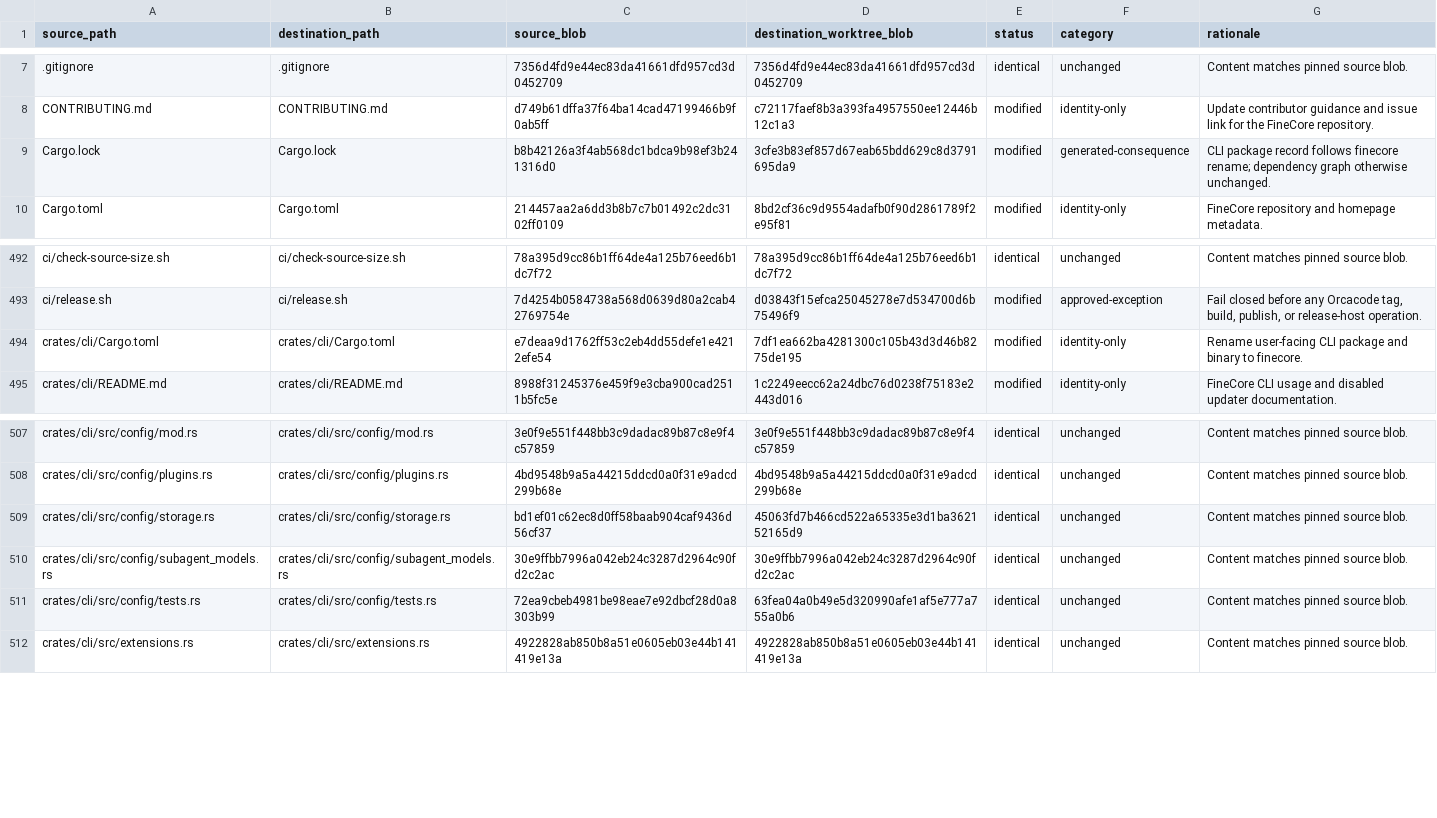
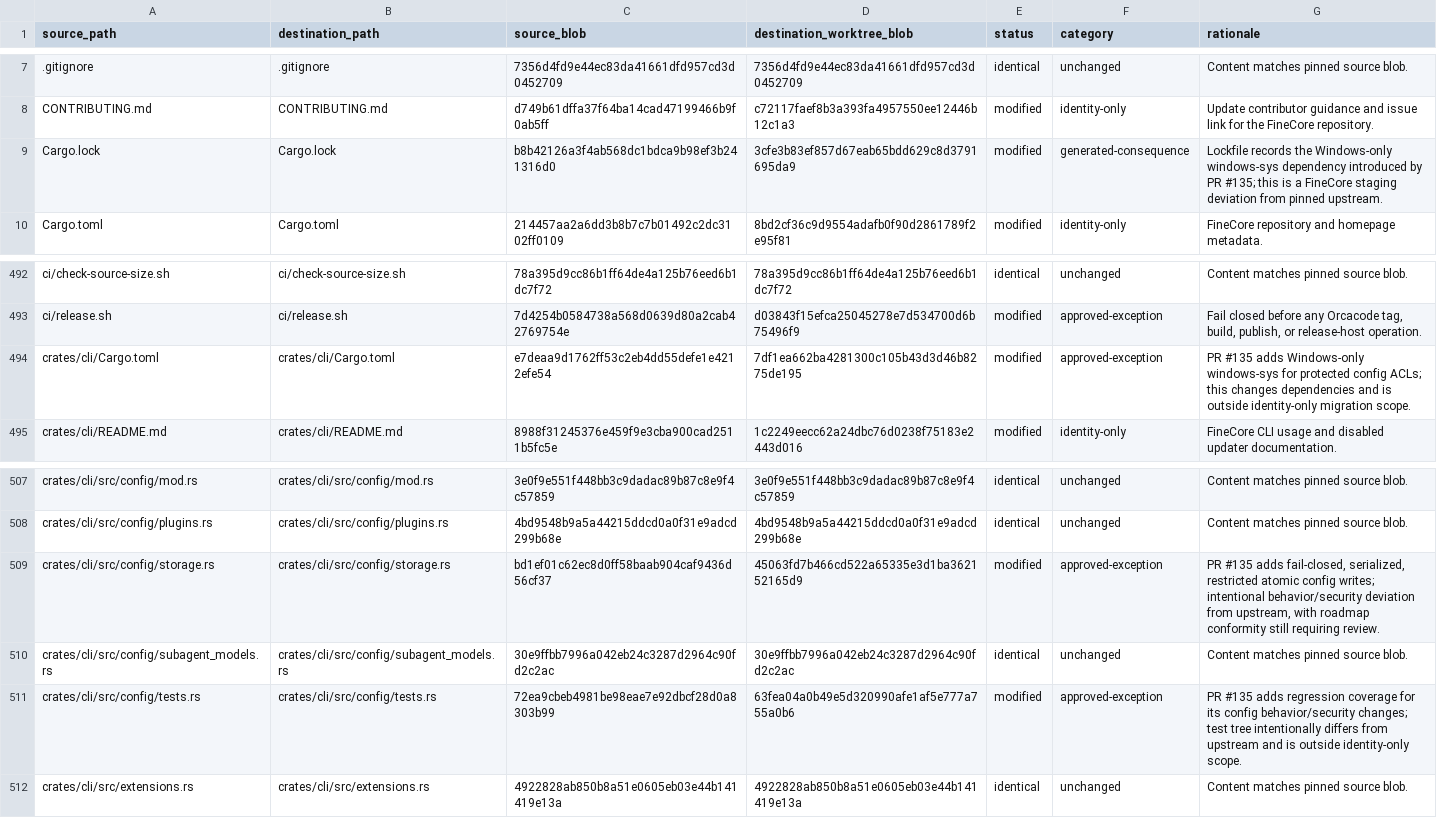
Before and after one commit to oigorbrito/FineCore, a CSV file: docs/identity-divergence.csv, drawn as a sheet; only a part is shown, gaps mark what is left out.

Commit message:
docs: classify config integrity divergence

```diff
--- a/docs/identity-divergence.csv
+++ b/docs/identity-divergence.csv
@@ -8,3 +8,3 @@ source_path,destination_path,source_blob,destination_worktree_blob,status,catego
 CONTRIBUTING.md,CONTRIBUTING.md,d749b61dffa37f64ba14cad47199466b9f0ab5ff,c72117faef8b3a393fa4957550ee12446b12c1a3,modified,identity-only,Update contributor guidance and issue link for the FineCore repository.
-Cargo.lock,Cargo.lock,b8b42126a3f4ab568dc1bdca9b98ef3b241316d0,3cfe3b83ef857d67eab65bdd629c8d3791695da9,modified,generated-consequence,CLI package record follows finecore rename; dependency graph otherwise unchanged.
+Cargo.lock,Cargo.lock,b8b42126a3f4ab568dc1bdca9b98ef3b241316d0,3cfe3b83ef857d67eab65bdd629c8d3791695da9,modified,generated-consequence,Lockfile records the Windows-only windows-sys dependency introduced by PR #135; this is a FineCore staging deviation from pinned upstream.
 Cargo.toml,Cargo.toml,214457aa2a6dd3b8b7c7b01492c2dc3102ff0109,8bd2cf36c9d9554adafb0f90d2861789f2e95f81,modified,identity-only,FineCore repository and homepage metadata.
@@ -493,3 +493,3 @@ ci/check-source-size.sh,ci/check-source-size.sh,78a395d9cc86b1ff64de4a125b76eed6
 ci/release.sh,ci/release.sh,7d4254b0584738a568d0639d80a2cab42769754e,d03843f15efca25045278e7d534700d6b75496f9,modified,approved-exception,"Fail closed before any Orcacode tag, build, publish, or release-host operation."
-crates/cli/Cargo.toml,crates/cli/Cargo.toml,e7deaa9d1762ff53c2eb4dd55defe1e4212efe54,7df1ea662ba4281300c105b43d3d46b8275de195,modified,identity-only,Rename user-facing CLI package and binary to finecore.
+crates/cli/Cargo.toml,crates/cli/Cargo.toml,e7deaa9d1762ff53c2eb4dd55defe1e4212efe54,7df1ea662ba4281300c105b43d3d46b8275de195,modified,approved-exception,PR #135 adds Windows-only windows-sys for protected config ACLs; this changes dependencies and is outside identity-only migration scope.
 crates/cli/README.md,crates/cli/README.md,8988f31245376e459f9e3cba900cad2511b5fc5e,1c2249eecc62a24dbc76d0238f75183e2443d016,modified,identity-only,FineCore CLI usage and disabled updater documentation.
@@ -508,5 +508,5 @@ crates/cli/src/config/mod.rs,crates/cli/src/config/mod.rs,3e0f9e551f448bb3c9dada
 crates/cli/src/config/plugins.rs,crates/cli/src/config/plugins.rs,4bd9548b9a5a44215ddcd0a0f31e9adcd299b68e,4bd9548b9a5a44215ddcd0a0f31e9adcd299b68e,identical,unchanged,Content matches pinned source blob.
-crates/cli/src/config/storage.rs,crates/cli/src/config/storage.rs,bd1ef01c62ec8d0ff58baab904caf9436d56cf37,45063fd7b466cd522a65335e3d1ba362152165d9,identical,unchanged,Content matches pinned source blob.
+crates/cli/src/config/storage.rs,crates/cli/src/config/storage.rs,bd1ef01c62ec8d0ff58baab904caf9436d56cf37,45063fd7b466cd522a65335e3d1ba362152165d9,modified,approved-exception,"PR #135 adds fail-closed, serialized, restricted atomic config writes; intentional behavior/security deviation from upstream, with roadmap conformity still requiring review."
 crates/cli/src/config/subagent_models.rs,crates/cli/src/config/subagent_models.rs,30e9ffbb7996a042eb24c3287d2964c90fd2c2ac,30e9ffbb7996a042eb24c3287d2964c90fd2c2ac,identical,unchanged,Content matches pinned source blob.
-crates/cli/src/config/tests.rs,crates/cli/src/config/tests.rs,72ea9cbeb4981be98eae7e92dbcf28d0a8303b99,63fea04a0b49e5d320990afe1af5e777a755a0b6,identical,unchanged,Content matches pinned source blob.
+crates/cli/src/config/tests.rs,crates/cli/src/config/tests.rs,72ea9cbeb4981be98eae7e92dbcf28d0a8303b99,63fea04a0b49e5d320990afe1af5e777a755a0b6,modified,approved-exception,PR #135 adds regression coverage for its config behavior/security changes; test tree intentionally differs from upstream and is outside identity-only scope.
 crates/cli/src/extensions.rs,crates/cli/src/extensions.rs,4922828ab850b8a51e0605eb03e44b141419e13a,4922828ab850b8a51e0605eb03e44b141419e13a,identical,unchanged,Content matches pinned source blob.
```
